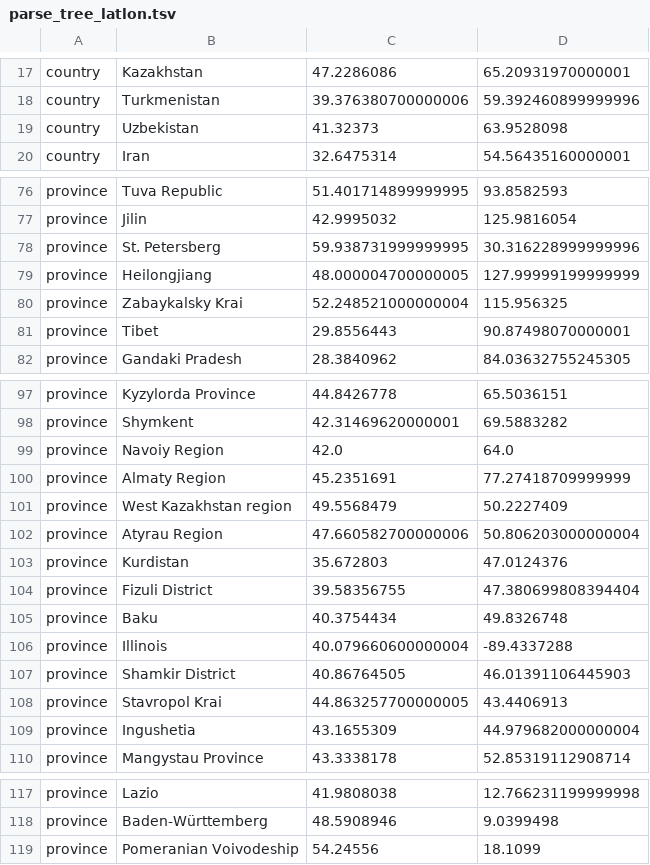
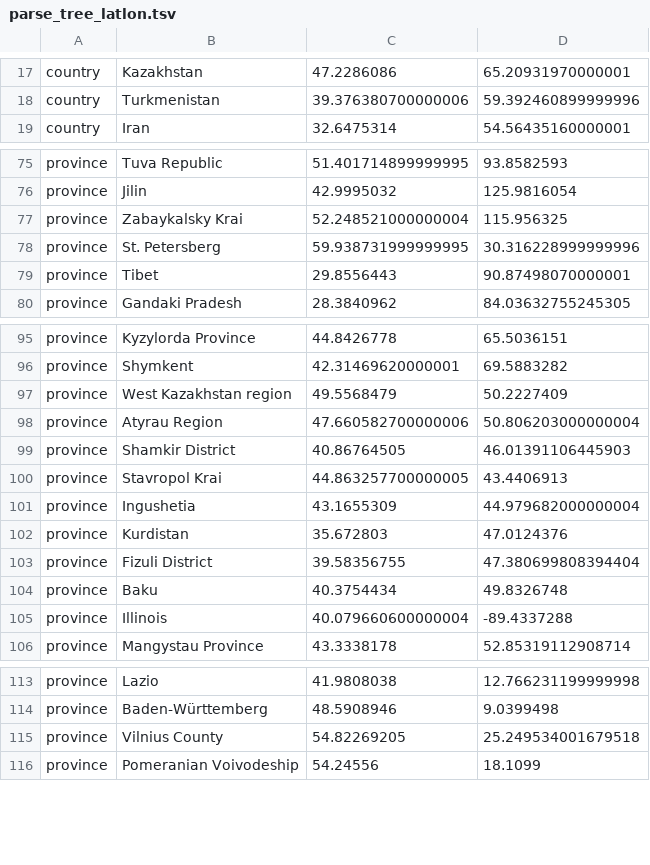
Before and after one commit to ktmeaton/plague-phylogeography, a TSV file: docs/results/latest/parse_tree/parse_tree_latlon.tsv, drawn as a sheet; only a part is shown, gaps mark what is left out; the diff covers the shown part only.

```diff
--- a/docs/results/latest/parse_tree/parse_tree_latlon.tsv
+++ b/docs/results/latest/parse_tree/parse_tree_latlon.tsv
@@ -18,3 +18,2 @@ country	Kazakhstan	47.2286086	65.20931970000001
 country	Turkmenistan	39.376380700000006	59.392460899999996
-country	Uzbekistan	41.32373	63.9528098
 country	Iran	32.6475314	54.56435160000001
@@ -77,5 +76,4 @@ province	Tuva Republic	51.401714899999995	93.8582593
 province	Jilin	42.9995032	125.9816054
+province	Zabaykalsky Krai	52.248521000000004	115.956325
 province	St. Petersberg	59.938731999999995	30.316228999999996
-province	Heilongjiang	48.000004700000005	127.99999199999999
-province	Zabaykalsky Krai	52.248521000000004	115.956325
 province	Tibet	29.8556443	90.87498070000001
@@ -98,6 +96,7 @@ province	Kyzylorda Province	44.8426778	65.5036151
 province	Shymkent	42.31469620000001	69.5883282
-province	Navoiy Region	42.0	64.0
-province	Almaty Region	45.2351691	77.27418709999999
 province	 West Kazakhstan region	49.5568479	50.2227409
 province	Atyrau Region	47.660582700000006	50.806203000000004
+province	Shamkir District	40.86764505	46.01391106445903
+province	Stavropol Krai	44.863257700000005	43.4406913
+province	Ingushetia	43.1655309	44.979682000000004
 province	Kurdistan	35.672803	47.0124376
@@ -106,5 +105,2 @@ province	Baku	40.3754434	49.8326748
 province	Illinois	40.079660600000004	-89.4337288
-province	Shamkir District	40.86764505	46.01391106445903
-province	Stavropol Krai	44.863257700000005	43.4406913
-province	Ingushetia	43.1655309	44.979682000000004
 province	Mangystau Province	43.3338178	52.85319112908714
@@ -118,2 +114,3 @@ province	Lazio	41.9808038	12.766231199999998
 province	Baden-Württemberg	48.5908946	9.0399498
+province	Vilnius County	54.82269205	25.249534001679518
 province	Pomeranian Voivodeship	54.24556	18.1099
```
Also changed, not shown: 2 moved rows elsewhere in this file, docs/results/latest/parse_tree/parse_tree.tsv, docs/results/latest/parse_tree/parse_tree_colors.tsv, 13 other files.
